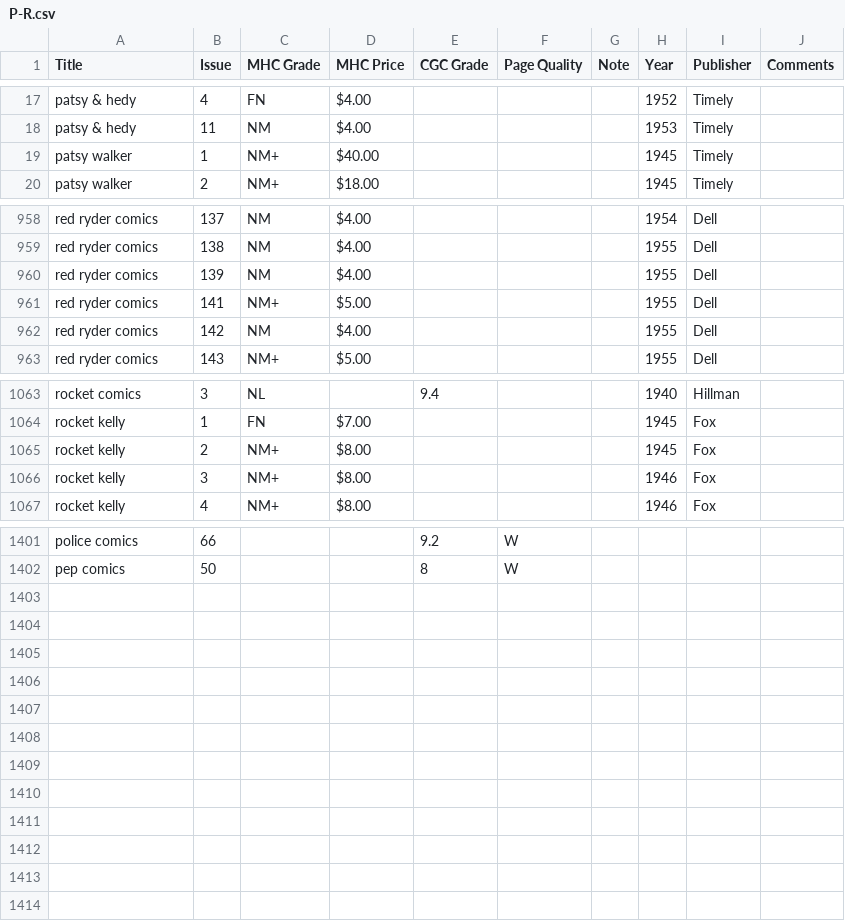
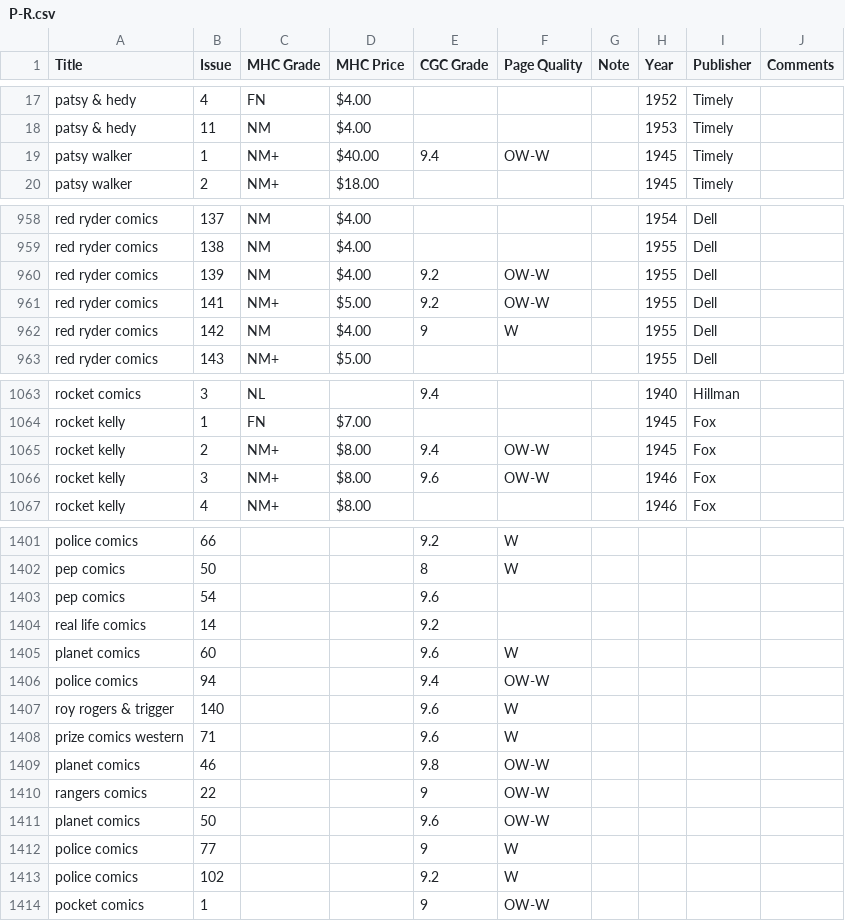
Before and after one commit to roblarsen/Edgar-Church-Collection-Data, a CSV file: src/P-R.csv, drawn as a sheet; only a part is shown, gaps mark what is left out; the diff covers the shown part only.

```diff
--- a/src/P-R.csv
+++ b/src/P-R.csv
@@ -18,3 +18,3 @@ patsy & hedy,4,FN,$4.00 ,,,,1952,Timely,
 patsy & hedy,11,NM,$4.00 ,,,,1953,Timely,
-patsy walker,1,NM+,$40.00 ,,,,1945,Timely,
+patsy walker,1,NM+,$40.00 ,9.4,OW-W,,1945,Timely,
 patsy walker,2,NM+,$18.00 ,,,,1945,Timely,
@@ -959,5 +959,5 @@ red ryder comics ,137,NM,$4.00 ,,,,1954,Dell,
 red ryder comics ,138,NM,$4.00 ,,,,1955,Dell,
-red ryder comics ,139,NM,$4.00 ,,,,1955,Dell,
-red ryder comics ,141,NM+,$5.00 ,,,,1955,Dell,
-red ryder comics ,142,NM,$4.00 ,,,,1955,Dell,
+red ryder comics ,139,NM,$4.00 ,9.2,OW-W,,1955,Dell,
+red ryder comics ,141,NM+,$5.00 ,9.2,OW-W,,1955,Dell,
+red ryder comics ,142,NM,$4.00 ,9,W,,1955,Dell,
 red ryder comics ,143,NM+,$5.00 ,,,,1955,Dell,
@@ -1064,4 +1064,4 @@ rocket comics,3,NL,,9.4,,,1940,Hillman,
 rocket kelly,1,FN,$7.00 ,,,,1945,Fox,
-rocket kelly,2,NM+,$8.00 ,,,,1945,Fox,
-rocket kelly,3,NM+,$8.00 ,,,,1946,Fox,
+rocket kelly,2,NM+,$8.00 ,9.4,OW-W,,1945,Fox,
+rocket kelly,3,NM+,$8.00 ,9.6,OW-W,,1946,Fox,
 rocket kelly,4,NM+,$8.00 ,,,,1946,Fox,
@@ -1402 +1402,13 @@ police comics,66,,,9.2,W,,,,
 pep comics,50,,,8,W,,,,
+pep comics,54,,,9.6,,,,,
+real life comics,14,,,9.2,,,,,
+planet comics,60,,,9.6,W,,,,
+police comics,94,,,9.4,OW-W,,,,
+roy rogers & trigger,140,,,9.6,W,,,,
+prize comics western,71,,,9.6,W,,,,
+planet comics,46,,,9.8,OW-W,,,,
+rangers comics,22,,,9,OW-W,,,,
+planet comics,50,,,9.6,OW-W,,,,
+police comics,77,,,9,W,,,,
+police comics,102,,,9.2,W,,,,
+pocket comics,1,,,9,OW-W,,,,
```
Also changed, not shown: 18 edited cells elsewhere in this file, src/A-C.csv, src/D-F.csv, 6 other files.
